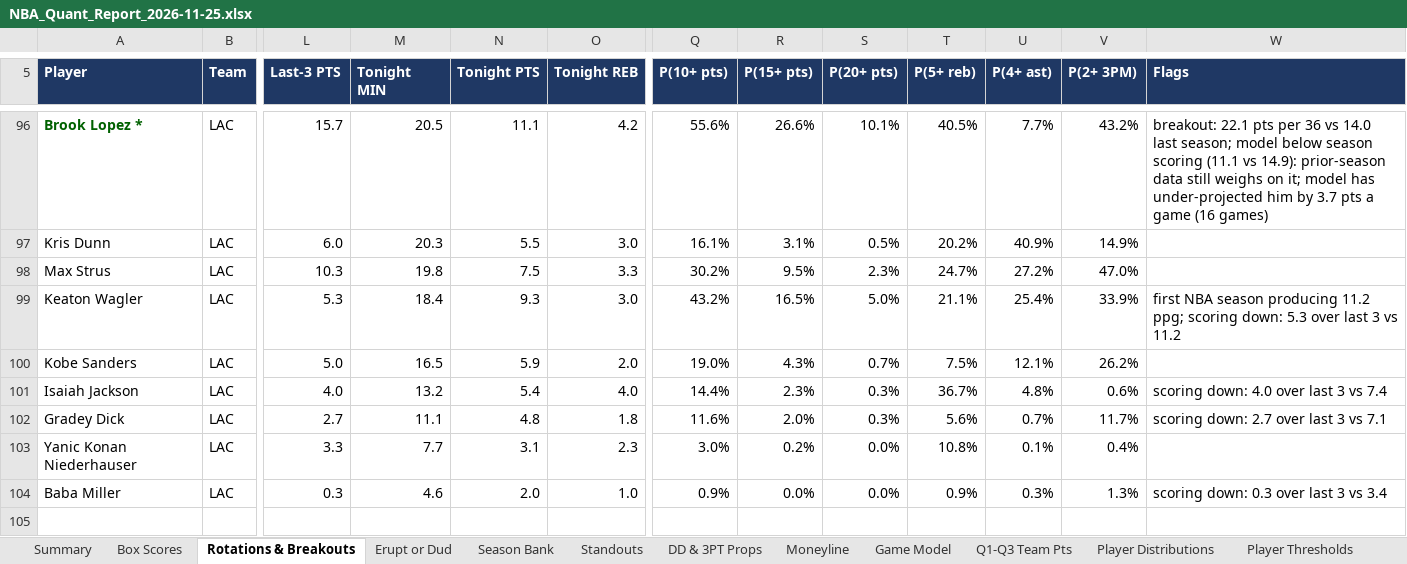
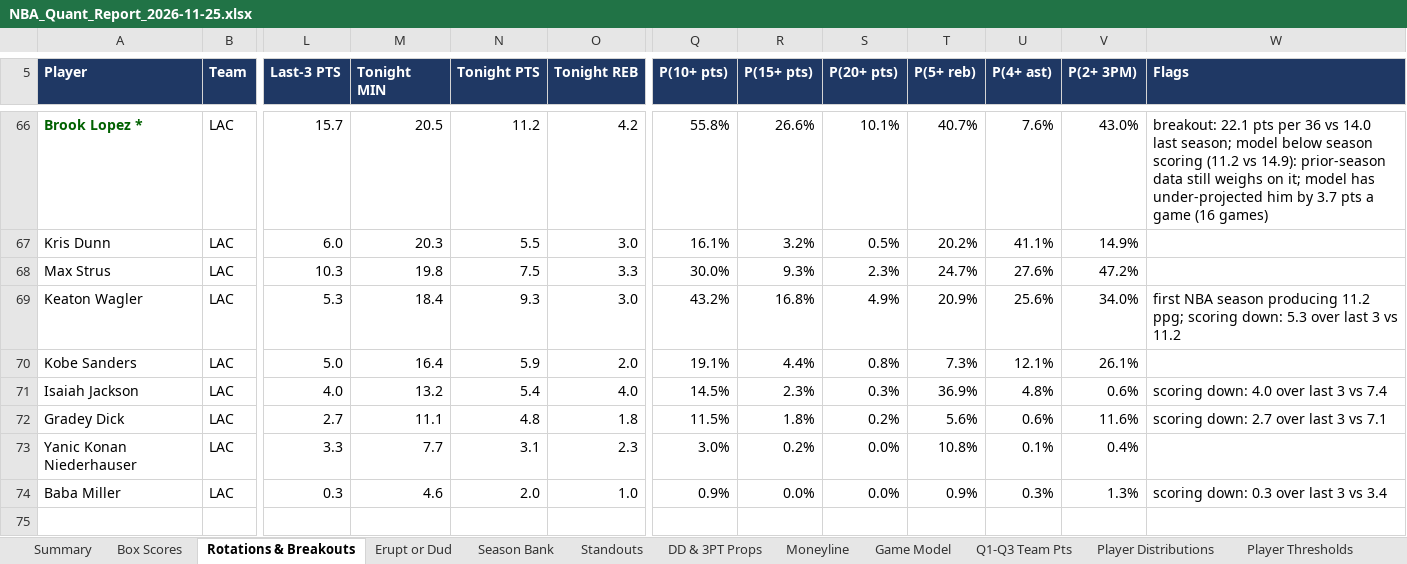
Before and after one commit to HeyShawtty/nba-quant-desk, an Excel workbook: reports/NBA_Quant_Report_2026-11-25.xlsx, sheet Rotations & Breakouts, drawn as a sheet; only a part is shown, gaps mark what is left out; values as stored, in another font and other column widths than the file's, no borders; addresses are those after the commit; the diff covers the shown part only; the diff names each change by its address in the sheet, - before the commit and + after, or states it on an @@ line.

```diff
--- a/reports/NBA_Quant_Report_2026-11-25.xlsx (sheet Rotations & Breakouts)
+++ b/reports/NBA_Quant_Report_2026-11-25.xlsx (sheet Rotations & Breakouts)
-N66 (Tonight PTS): 11.1
+N66 (Tonight PTS): 11.2
-Q66 (P(10+ pts)): 55.6%
+Q66 (P(10+ pts)): 55.8%
-T66 (P(5+ reb)): 40.5%
+T66 (P(5+ reb)): 40.7%
-U66 (P(4+ ast)): 7.7%
+U66 (P(4+ ast)): 7.6%
-V66 (P(2+ 3PM)): 43.2%
+V66 (P(2+ 3PM)): 43.0%
-W66 (Flags): …season scoring (11.1 vs 14.9):…
+W66 (Flags): …season scoring (11.2 vs 14.9):…
-R67 (P(15+ pts)): 3.1%
+R67 (P(15+ pts)): 3.2%
-U67 (P(4+ ast)): 40.9%
+U67 (P(4+ ast)): 41.1%
-Q68 (P(10+ pts)): 30.2%
+Q68 (P(10+ pts)): 30.0%
-R68 (P(15+ pts)): 9.5%
+R68 (P(15+ pts)): 9.3%
-U68 (P(4+ ast)): 27.2%
+U68 (P(4+ ast)): 27.6%
-V68 (P(2+ 3PM)): 47.0%
+V68 (P(2+ 3PM)): 47.2%
-R69 (P(15+ pts)): 16.5%
+R69 (P(15+ pts)): 16.8%
-S69 (P(20+ pts)): 5.0%
+S69 (P(20+ pts)): 4.9%
-T69 (P(5+ reb)): 21.1%
+T69 (P(5+ reb)): 20.9%
-U69 (P(4+ ast)): 25.4%
+U69 (P(4+ ast)): 25.6%
-V69 (P(2+ 3PM)): 33.9%
+V69 (P(2+ 3PM)): 34.0%
-M70 (Tonight MIN): 16.5
+M70 (Tonight MIN): 16.4
-Q70 (P(10+ pts)): 19.0%
+Q70 (P(10+ pts)): 19.1%
-R70 (P(15+ pts)): 4.3%
+R70 (P(15+ pts)): 4.4%
-S70 (P(20+ pts)): 0.7%
+S70 (P(20+ pts)): 0.8%
-T70 (P(5+ reb)): 7.5%
+T70 (P(5+ reb)): 7.3%
-V70 (P(2+ 3PM)): 26.2%
+V70 (P(2+ 3PM)): 26.1%
-Q71 (P(10+ pts)): 14.4%
+Q71 (P(10+ pts)): 14.5%
-T71 (P(5+ reb)): 36.7%
+T71 (P(5+ reb)): 36.9%
-Q72 (P(10+ pts)): 11.6%
+Q72 (P(10+ pts)): 11.5%
-R72 (P(15+ pts)): 2.0%
+R72 (P(15+ pts)): 1.8%
-S72 (P(20+ pts)): 0.3%
+S72 (P(20+ pts)): 0.2%
-U72 (P(4+ ast)): 0.7%
+U72 (P(4+ ast)): 0.6%
-V72 (P(2+ 3PM)): 11.7%
+V72 (P(2+ 3PM)): 11.6%
```
Also changed, not shown: 6 added rows, 36 removed rows and 791 edited cells elsewhere in this sheet, sheet Player Thresholds, sheet Player Distributions, sheet Box Scores, sheet SGP & Boost, sheet Season Bank, sheet Minutes & Injuries, 11 more sheets, formulas that keep their value, reports/Data_Bank_2026-27.xlsx, 7 other files.
